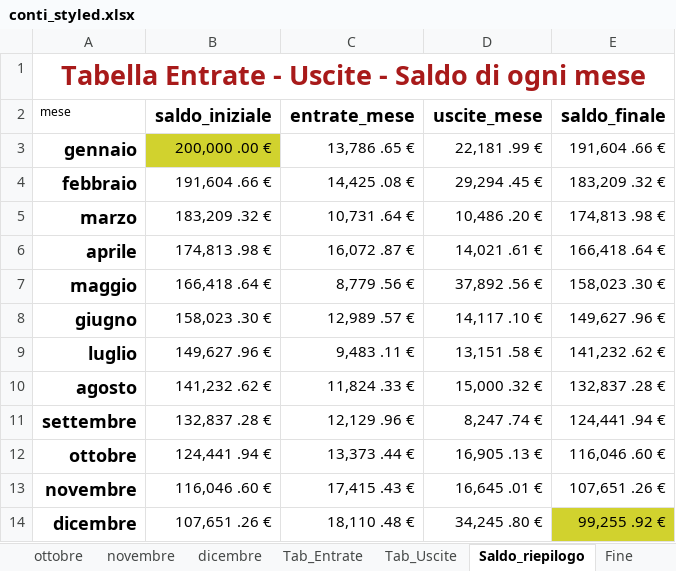
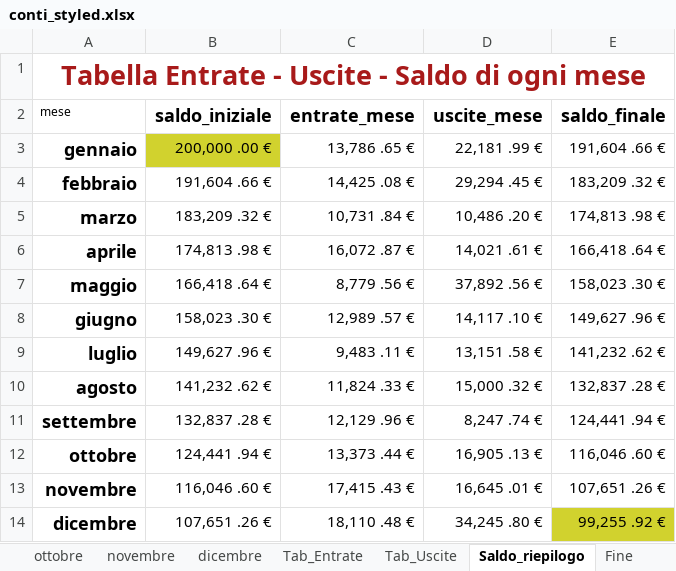
Before and after one commit to fragiaco/python_CONTI_01, an Excel workbook: conti_styled.xlsx, sheet Saldo_riepilogo, drawn as a sheet; values as stored, in another font and other column widths than the file's, no borders; charts and pictures not drawn; the diff names each change by its address in the sheet, - before the commit and + after, or states it on an @@ line.

```diff
--- a/conti_styled.xlsx (sheet Saldo_riepilogo)
+++ b/conti_styled.xlsx (sheet Saldo_riepilogo)
-C5 (entrate_mese): 10,731 .64 €
+C5 (entrate_mese): 10,731 .84 €
```
Also changed, not shown: sheet marzo, sheet Tab_Entrate, sheet Fine, database_conti.xlsx, database_conti_styled.xlsx, 3 other files.
